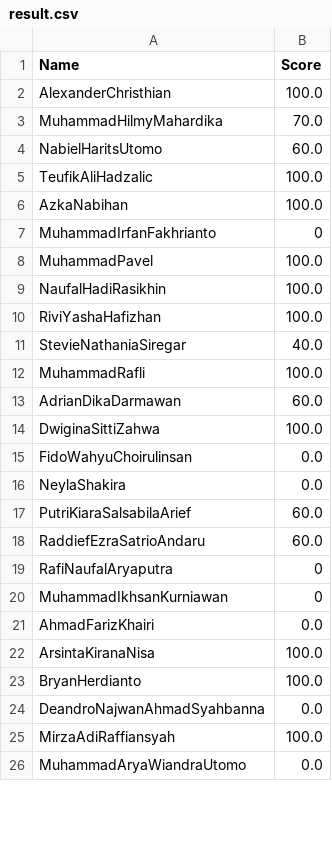
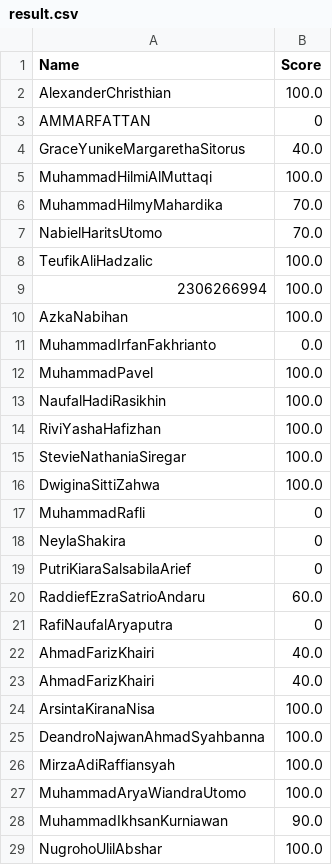
Before and after one commit to MorpKnight/AutoChecker, a CSV file: .txt/result.csv, drawn as a sheet; only a part is shown; the diff covers the shown part only.

```diff
--- a/.txt/result.csv
+++ b/.txt/result.csv
@@ -2,7 +2,11 @@ Name, Score
 AlexanderChristhian, 100.0
+AMMARFATTAN, 0
+GraceYunikeMargarethaSitorus, 40.0
+MuhammadHilmiAlMuttaqi, 100.0
 MuhammadHilmyMahardika, 70.0
-NabielHaritsUtomo, 60.0
+NabielHaritsUtomo, 70.0
 TeufikAliHadzalic, 100.0
+2306266994, 100.0
 AzkaNabihan, 100.0
-MuhammadIrfanFakhrianto, 0
+MuhammadIrfanFakhrianto, 0.0
 MuhammadPavel, 100.0
@@ -10,17 +14,16 @@ NaufalHadiRasikhin, 100.0
 RiviYashaHafizhan, 100.0
-StevieNathaniaSiregar, 40.0
-MuhammadRafli, 100.0
-AdrianDikaDarmawan, 60.0
+StevieNathaniaSiregar, 100.0
 DwiginaSittiZahwa, 100.0
-FidoWahyuChoirulinsan, 0.0
-NeylaShakira, 0.0
-PutriKiaraSalsabilaArief, 60.0
+MuhammadRafli, 0
+NeylaShakira, 0
+PutriKiaraSalsabilaArief, 0
 RaddiefEzraSatrioAndaru, 60.0
 RafiNaufalAryaputra, 0
-MuhammadIkhsanKurniawan, 0
-AhmadFarizKhairi, 0.0
+AhmadFarizKhairi, 40.0
+AhmadFarizKhairi, 40.0
 ArsintaKiranaNisa, 100.0
-BryanHerdianto, 100.0
-DeandroNajwanAhmadSyahbanna, 0.0
+DeandroNajwanAhmadSyahbanna, 100.0
 MirzaAdiRaffiansyah, 100.0
-MuhammadAryaWiandraUtomo, 0.0
+MuhammadAryaWiandraUtomo, 100.0
+MuhammadIkhsanKurniawan, 90.0
+NugrohoUlilAbshar, 100.0
```
Also changed, not shown: 2 added rows, 18 removed rows, 1 moved row and 17 edited cells elsewhere in this file, 2 other files.
